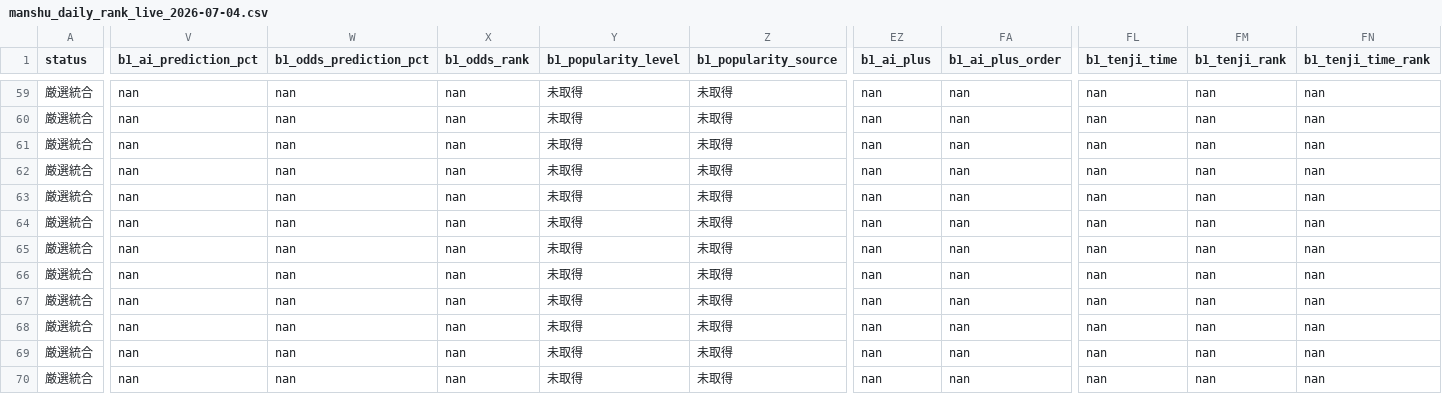
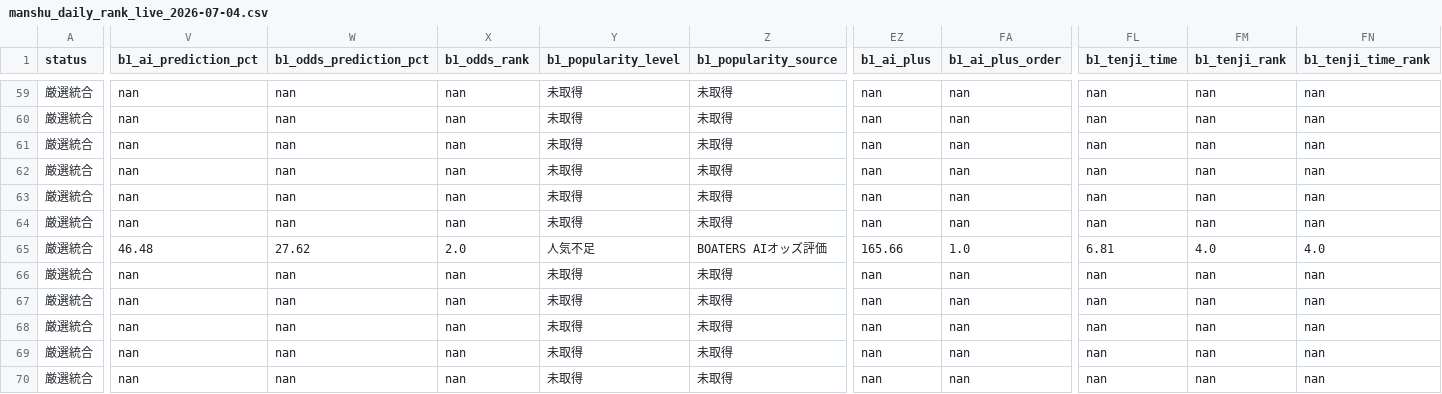
Before and after one commit to mm1601/kyotei-occult-viewer, a CSV file: data/output/manshu_daily_rank_live_2026-07-04.csv, drawn as a sheet; only a part is shown, gaps mark what is left out; the diff covers the shown part only; the diff names each change by its address in the sheet, - before the commit and + after, or states it on an @@ line.

Commit message:
Update BOATERS monitor data 2026-07-04

```diff
--- a/data/output/manshu_daily_rank_live_2026-07-04.csv
+++ b/data/output/manshu_daily_rank_live_2026-07-04.csv
-V65 (b1_ai_prediction_pct): nan
+V65 (b1_ai_prediction_pct): 46.48
-W65 (b1_odds_prediction_pct): nan
+W65 (b1_odds_prediction_pct): 27.62
-X65 (b1_odds_rank): nan
+X65 (b1_odds_rank): 2.0
-Y65 (b1_popularity_level): 未取得
+Y65 (b1_popularity_level): 人気不足
-Z65 (b1_popularity_source): 未取得
+Z65 (b1_popularity_source): BOATERS AIオッズ評価
-EZ65 (b1_ai_plus): nan
+EZ65 (b1_ai_plus): 165.66
-FA65 (b1_ai_plus_order): nan
+FA65 (b1_ai_plus_order): 1.0
-FL65 (b1_tenji_time): nan
+FL65 (b1_tenji_time): 6.81
-FM65 (b1_tenji_rank): nan
+FM65 (b1_tenji_rank): 4.0
-FN65 (b1_tenji_time_rank): nan
+FN65 (b1_tenji_time_rank): 4.0
```
Also changed, not shown: 84 edited cells elsewhere in this file, 7 other files.
